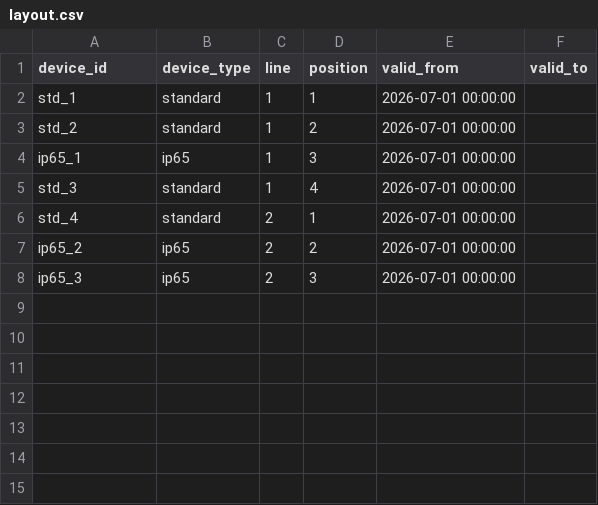
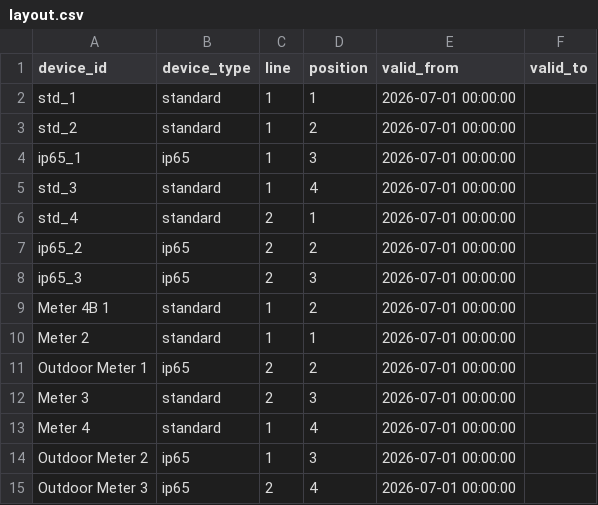
Before and after one commit to daniel-wells/thermohygrometer_calibration, a CSV file: data/layout.csv, drawn as a sheet.

Commit message:
allow parallel processing of real and sim data

```diff
--- a/data/layout.csv
+++ b/data/layout.csv
@@ -8 +8,8 @@ ip65_2,ip65,2,2,2026-07-01 00:00:00,
 ip65_3,ip65,2,3,2026-07-01 00:00:00,
+Meter 4B 1,standard,1,2,2026-07-01 00:00:00,
+Meter 2,standard,1,1,2026-07-01 00:00:00,
+Outdoor Meter 1,ip65,2,2,2026-07-01 00:00:00,
+Meter 3,standard,2,3,2026-07-01 00:00:00,
+Meter 4,standard,1,4,2026-07-01 00:00:00,
+Outdoor Meter 2,ip65,1,3,2026-07-01 00:00:00,
+Outdoor Meter 3,ip65,2,4,2026-07-01 00:00:00,
```
Also changed, not shown: 4 other files.
